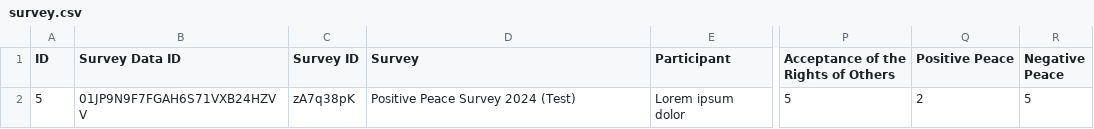
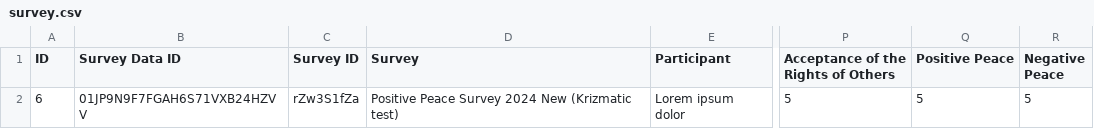
Before and after one commit to anupshakya7/typeform-dashboard, a CSV file: public/survey.csv, drawn as a sheet; only a part is shown, gaps mark what is left out; the diff names each change by its address in the sheet, - before the commit and + after, or states it on an @@ line.

Commit message:
Filter Changes and Other Changes

```diff
--- a/public/survey.csv
+++ b/public/survey.csv
-A2 (ID): 5
+A2 (ID): 6
-C2 (Survey ID): zA7q38pK
+C2 (Survey ID): rZw3S1fZa
-D2 (Survey): Positive Peace Survey 2024 (Test)
+D2 (Survey): Positive Peace Survey 2024 New (Krizmatic test)
-Q2 (Positive Peace): 2
+Q2 (Positive Peace): 5
```
Also changed, not shown: 11 other files.
